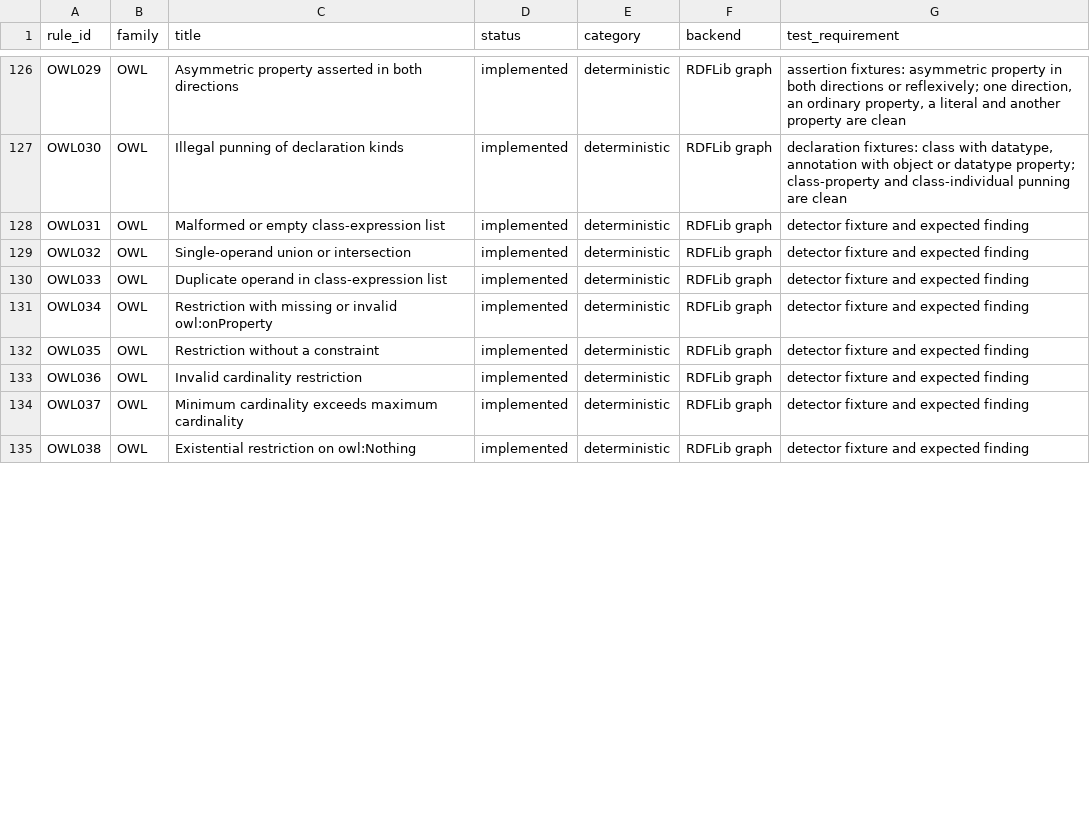
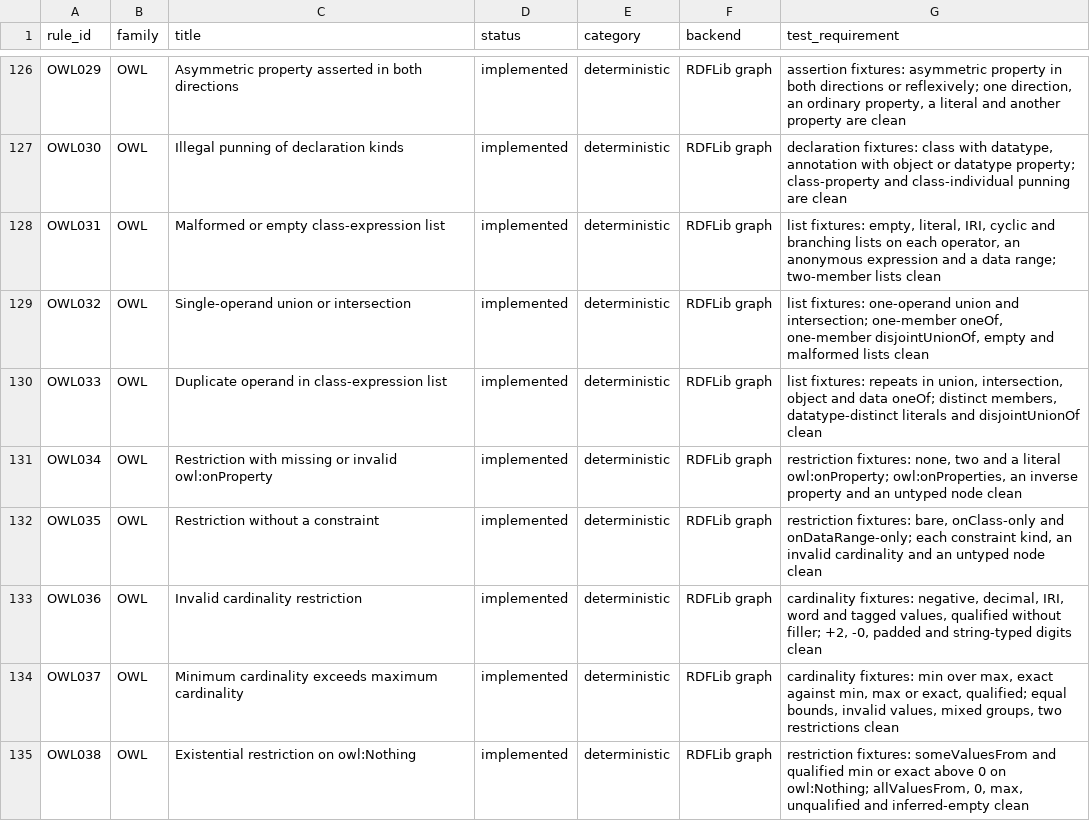
Before and after one commit to arnaudgelas/ontolint, a CSV file: data/rule_catalogue.csv, drawn as a sheet; only a part is shown, gaps mark what is left out; the diff covers the shown part only.

```diff
--- a/data/rule_catalogue.csv
+++ b/data/rule_catalogue.csv
@@ -127,9 +127,9 @@ rule_id,family,title,status,category,backend,test_requirement
 "OWL030","OWL","Illegal punning of declaration kinds","implemented","deterministic","RDFLib graph","declaration fixtures: class with datatype, annotation with object or datatype property; class-property and class-individual punning are clean"
-"OWL031","OWL","Malformed or empty class-expression list","implemented","deterministic","RDFLib graph","detector fixture and expected finding"
-"OWL032","OWL","Single-operand union or intersection","implemented","deterministic","RDFLib graph","detector fixture and expected finding"
-"OWL033","OWL","Duplicate operand in class-expression list","implemented","deterministic","RDFLib graph","detector fixture and expected finding"
-"OWL034","OWL","Restriction with missing or invalid owl:onProperty","implemented","deterministic","RDFLib graph","detector fixture and expected finding"
-"OWL035","OWL","Restriction without a constraint","implemented","deterministic","RDFLib graph","detector fixture and expected finding"
-"OWL036","OWL","Invalid cardinality restriction","implemented","deterministic","RDFLib graph","detector fixture and expected finding"
-"OWL037","OWL","Minimum cardinality exceeds maximum cardinality","implemented","deterministic","RDFLib graph","detector fixture and expected finding"
-"OWL038","OWL","Existential restriction on owl:Nothing","implemented","deterministic","RDFLib graph","detector fixture and expected finding"
+"OWL031","OWL","Malformed or empty class-expression list","implemented","deterministic","RDFLib graph","list fixtures: empty, literal, IRI, cyclic and branching lists on each operator, an anonymous expression and a data range; two-member lists clean"
+"OWL032","OWL","Single-operand union or intersection","implemented","deterministic","RDFLib graph","list fixtures: one-operand union and intersection; one-member oneOf, one-member disjointUnionOf, empty and malformed lists clean"
+"OWL033","OWL","Duplicate operand in class-expression list","implemented","deterministic","RDFLib graph","list fixtures: repeats in union, intersection, object and data oneOf; distinct members, datatype-distinct literals and disjointUnionOf clean"
+"OWL034","OWL","Restriction with missing or invalid owl:onProperty","implemented","deterministic","RDFLib graph","restriction fixtures: none, two and a literal owl:onProperty; owl:onProperties, an inverse property and an untyped node clean"
+"OWL035","OWL","Restriction without a constraint","implemented","deterministic","RDFLib graph","restriction fixtures: bare, onClass-only and onDataRange-only; each constraint kind, an invalid cardinality and an untyped node clean"
+"OWL036","OWL","Invalid cardinality restriction","implemented","deterministic","RDFLib graph","cardinality fixtures: negative, decimal, IRI, word and tagged values, qualified without filler; +2, -0, padded and string-typed digits clean"
+"OWL037","OWL","Minimum cardinality exceeds maximum cardinality","implemented","deterministic","RDFLib graph","cardinality fixtures: min over max, exact against min, max or exact, qualified; equal bounds, invalid values, mixed groups, two restrictions clean"
+"OWL038","OWL","Existential restriction on owl:Nothing","implemented","deterministic","RDFLib graph","restriction fixtures: someValuesFrom and qualified min or exact above 0 on owl:Nothing; allValuesFrom, 0, max, unqualified and inferred-empty clean"
```
Also changed, not shown: 7 edited cells elsewhere in this file, src/ontolint/data/rule_catalogue.csv, 1 other file.
